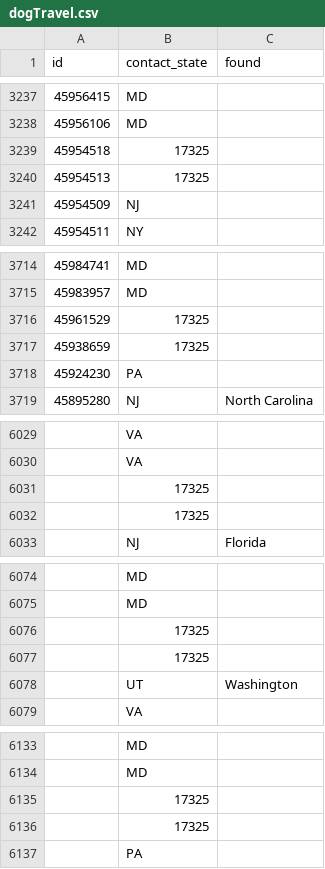
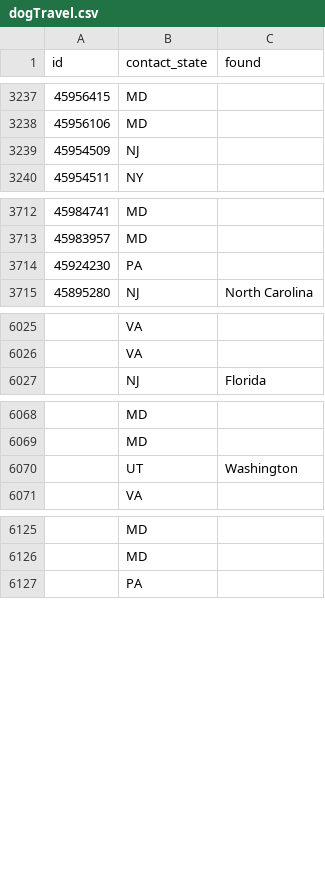
Before and after one commit to jacksonjthomas/CodingProjects, a CSV file: Other/DogAdoption/dogTravel.csv, drawn as a sheet; only a part is shown, gaps mark what is left out.

Commit message:
Update dogTravel.csv

```diff
--- a/Other/DogAdoption/dogTravel.csv
+++ b/Other/DogAdoption/dogTravel.csv
@@ -3238,4 +3238,2 @@ id,contact_state,found
 45956106,MD,
-45954518,17325,
-45954513,17325,
 45954509,NJ,
@@ -3715,4 +3713,2 @@ id,contact_state,found
 45983957,MD,
-45961529,17325,
-45938659,17325,
 45924230,PA,
@@ -6030,4 +6026,2 @@ id,contact_state,found
 ,VA,
-,17325,
-,17325,
 ,NJ,Florida
@@ -6075,4 +6069,2 @@ id,contact_state,found
 ,MD,
-,17325,
-,17325,
 ,UT,Washington
@@ -6134,4 +6126,2 @@ id,contact_state,found
 ,MD,
-,17325,
-,17325,
 ,PA,
```
